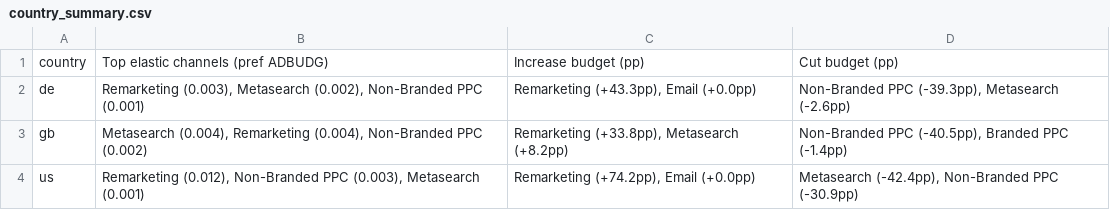
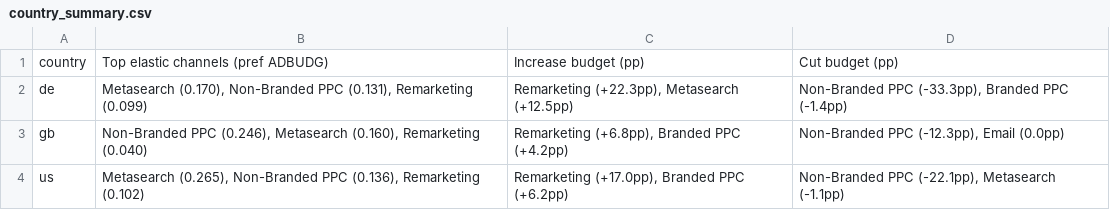
Before and after one commit to markdaddy12/MMA831, a CSV file: output/performance_channels/country_summary.csv, drawn as a sheet.

```diff
--- a/output/performance_channels/country_summary.csv
+++ b/output/performance_channels/country_summary.csv
@@ -1,4 +1,4 @@
 country,Top elastic channels (pref ADBUDG),Increase budget (pp),Cut budget (pp)
-de,"Remarketing (0.003), Metasearch (0.002), Non-Branded PPC (0.001)","Remarketing (+43.3pp), Email (+0.0pp)","Non-Branded PPC (-39.3pp), Metasearch (-2.6pp)"
-gb,"Metasearch (0.004), Remarketing (0.004), Non-Branded PPC (0.002)","Remarketing (+33.8pp), Metasearch (+8.2pp)","Non-Branded PPC (-40.5pp), Branded PPC (-1.4pp)"
-us,"Remarketing (0.012), Non-Branded PPC (0.003), Metasearch (0.001)","Remarketing (+74.2pp), Email (+0.0pp)","Metasearch (-42.4pp), Non-Branded PPC (-30.9pp)"
+de,"Metasearch (0.170), Non-Branded PPC (0.131), Remarketing (0.099)","Remarketing (+22.3pp), Metasearch (+12.5pp)","Non-Branded PPC (-33.3pp), Branded PPC (-1.4pp)"
+gb,"Non-Branded PPC (0.246), Metasearch (0.160), Remarketing (0.040)","Remarketing (+6.8pp), Branded PPC (+4.2pp)","Non-Branded PPC (-12.3pp), Email (0.0pp)"
+us,"Metasearch (0.265), Non-Branded PPC (0.136), Remarketing (0.102)","Remarketing (+17.0pp), Branded PPC (+6.2pp)","Non-Branded PPC (-22.1pp), Metasearch (-1.1pp)"
```
Also changed, not shown: output/performance_channels/diminishing_returns_flags.csv, output/performance_channels/reallocation_recommendations.csv, 1 other file.
